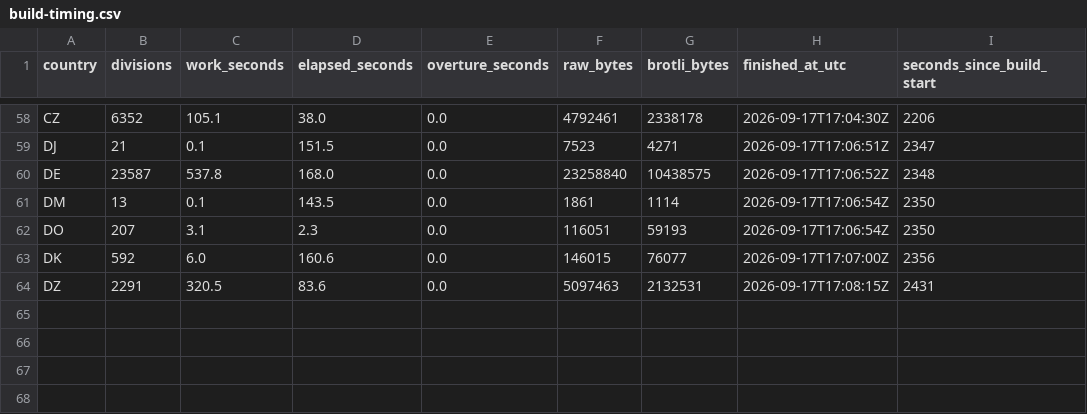
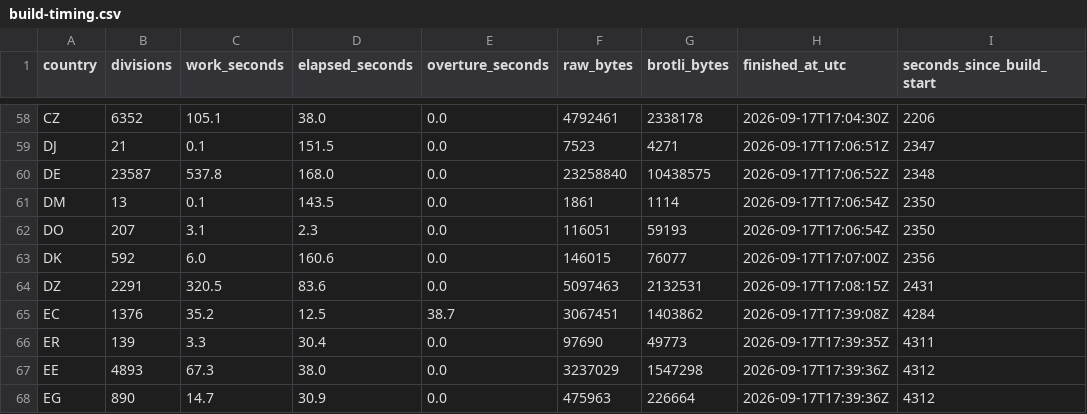
Before and after one commit to dellarosamarco/mappy-map, a CSV file: h3-geography/2026-08-19.0/build-timing.csv, drawn as a sheet; only a part is shown, gaps mark what is left out.

```diff
--- a/h3-geography/2026-08-19.0/build-timing.csv
+++ b/h3-geography/2026-08-19.0/build-timing.csv
@@ -64 +64,5 @@ DK,592,6.0,160.6,0.0,146015,76077,2026-09-17T17:07:00Z,2356
 DZ,2291,320.5,83.6,0.0,5097463,2132531,2026-09-17T17:08:15Z,2431
+EC,1376,35.2,12.5,38.7,3067451,1403862,2026-09-17T17:39:08Z,4284
+ER,139,3.3,30.4,0.0,97690,49773,2026-09-17T17:39:35Z,4311
+EE,4893,67.3,38.0,0.0,3237029,1547298,2026-09-17T17:39:36Z,4312
+EG,890,14.7,30.9,0.0,475963,226664,2026-09-17T17:39:36Z,4312
```
Also changed, not shown: 10 other files.
